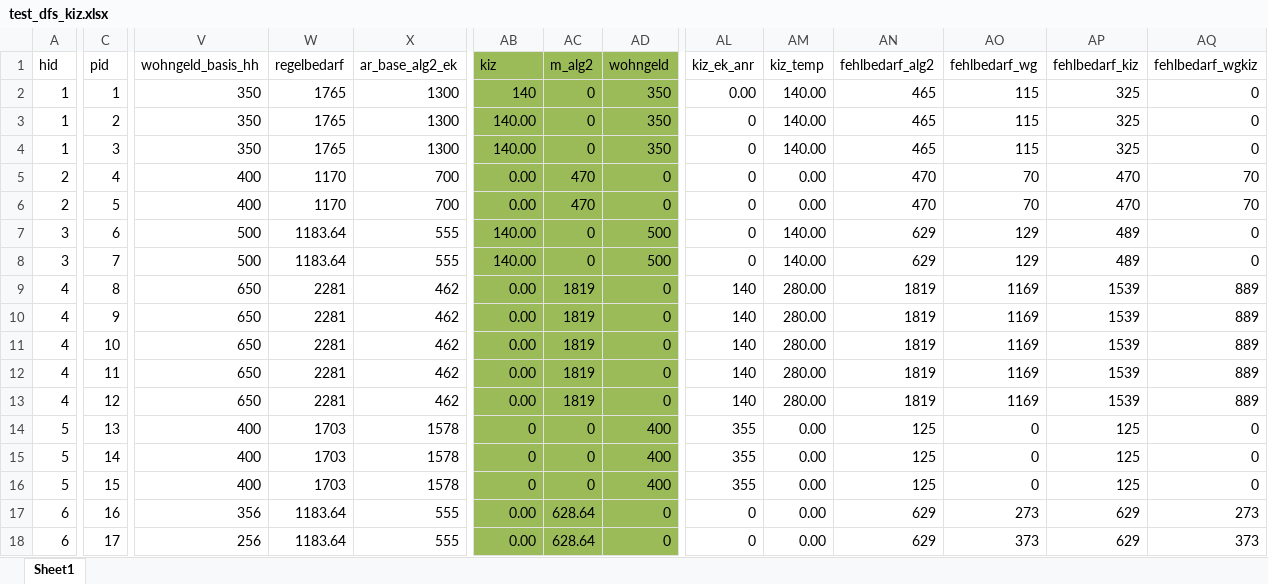
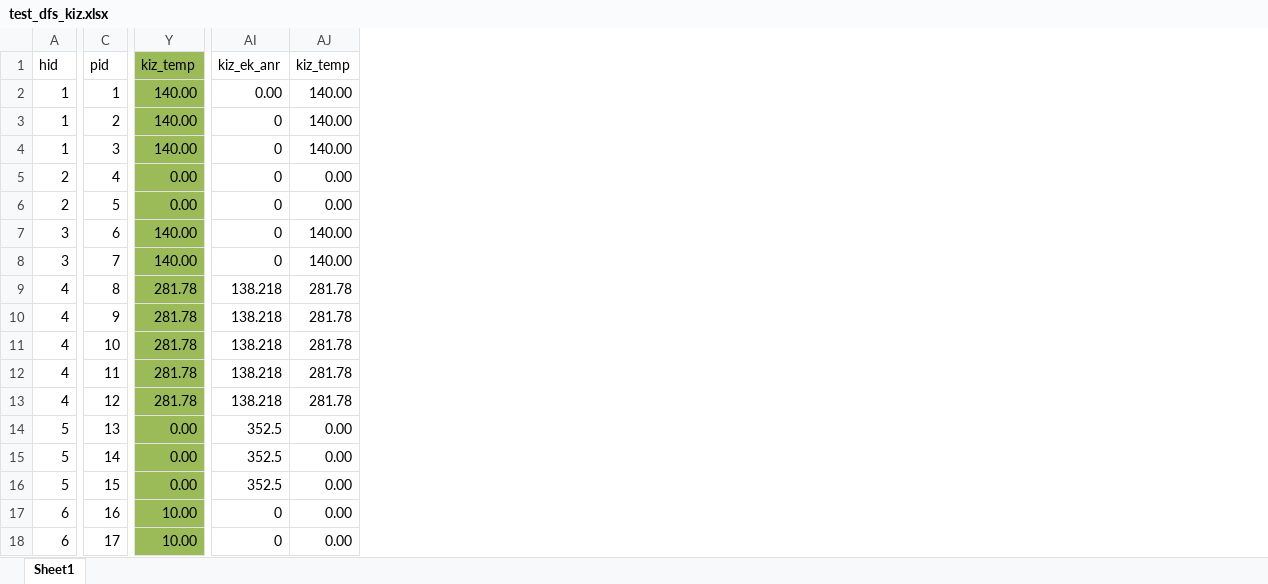
Before and after one commit to iza-institute-of-labor-economics/gettsim, an Excel workbook: src/analysis/tax_transfer_funcs/test_tax_transfers/test_data/test_dfs_kiz.xlsx, sheet Sheet1, drawn as a sheet; only a part is shown, gaps mark what is left out; values as stored, in another font and other column widths than the file's, no borders; removed rows and columns are numbered as before the commit, all else as after; the diff covers the shown part only; the diff names each change by its address in the sheet, - before the commit and + after, or states it on an @@ line.

Commit message:
benefit priority is now function of its own. wealth test is done for all benefits within `benefit_priority()`. tests had to be adjusted.
Former-commit-id: 802c2a72f5dc6c7b2a527e91c4743ef20caf4c0a
Former-commit-id: 0d9506e3df294c1ed7da0bf8564ff62b5de96a1f

```diff
--- a/src/analysis/tax_transfer_funcs/test_tax_transfers/test_data/test_dfs_kiz.xlsx (sheet Sheet1)
+++ b/src/analysis/tax_transfer_funcs/test_tax_transfers/test_data/test_dfs_kiz.xlsx (sheet Sheet1)
-column V (wohngeld_basis_hh), rows 2-18: 350 | 350 | 350 | 400 | 400 | 500 | 500 | 650 | 650 | 650 | 650 | 650 | 400 | 400 | 400 | 356 | 256
-column W (regelbedarf), rows 2-18: 1765 | 1765 | 1765 | 1170 | 1170 | 1183.64 | 1183.64 | 2281 | 2281 | 2281 | 2281 | 2281 | 1703 | 1703 | 1703 | 1183.64 | 1183.64
-column X (ar_base_alg2_ek), rows 2-18: 1300 | 1300 | 1300 | 700 | 700 | 555 | 555 | 462 | 462 | 462 | 462 | 462 | 1578 | 1578 | 1578 | 555 | 555
-column AC (m_alg2), rows 2-18: 0 | 0 | 0 | 470 | 470 | 0 | 0 | 1819 | 1819 | 1819 | 1819 | 1819 | 0 | 0 | 0 | 628.64 | 628.64
-column AD (wohngeld), rows 2-18: 350 | 350 | 350 | 0 | 0 | 500 | 500 | 0 | 0 | 0 | 0 | 0 | 400 | 400 | 400 | 0 | 0
-column AN (fehlbedarf_alg2), rows 2-18: 465 | 465 | 465 | 470 | 470 | 629 | 629 | 1819 | 1819 | 1819 | 1819 | 1819 | 125 | 125 | 125 | 629 | 629
-column AO (fehlbedarf_wg), rows 2-18: 115 | 115 | 115 | 70 | 70 | 129 | 129 | 1169 | 1169 | 1169 | 1169 | 1169 | 0 | 0 | 0 | 273 | 373
-column AP (fehlbedarf_kiz), rows 2-18: 325 | 325 | 325 | 470 | 470 | 489 | 489 | 1539 | 1539 | 1539 | 1539 | 1539 | 125 | 125 | 125 | 629 | 629
-column AQ (fehlbedarf_wgkiz), rows 2-18: 0 | 0 | 0 | 70 | 70 | 0 | 0 | 889 | 889 | 889 | 889 | 889 | 0 | 0 | 0 | 273 | 373
-Y1: kiz
+Y1: kiz_temp
-Y2 (kiz_temp): 140
+Y2 (kiz_temp): 140.00
-Y9:Y13 (kiz_temp): 0.00
+Y9:Y13 (kiz_temp): 281.78
-AI9:AI13 (kiz_ek_anr): 140
+AI9:AI13 (kiz_ek_anr): 138.218
-AJ9:AJ13 (kiz_temp): 280.00
+AJ9:AJ13 (kiz_temp): 281.78
-Y14:Y16 (kiz_temp): 0
+Y14:Y16 (kiz_temp): 0.00
-AI14:AI16 (kiz_ek_anr): 355
+AI14:AI16 (kiz_ek_anr): 352.5
-Y17:Y18 (kiz_temp): 0.00
+Y17:Y18 (kiz_temp): 10.00
```
Also changed, not shown: 2 added columns and 3 removed columns elsewhere in this sheet, formulas that keep their value, src/analysis/tax_transfer_funcs/test_tax_transfers/test_data/test_dfs_alg2.xlsx, 5 other files.
